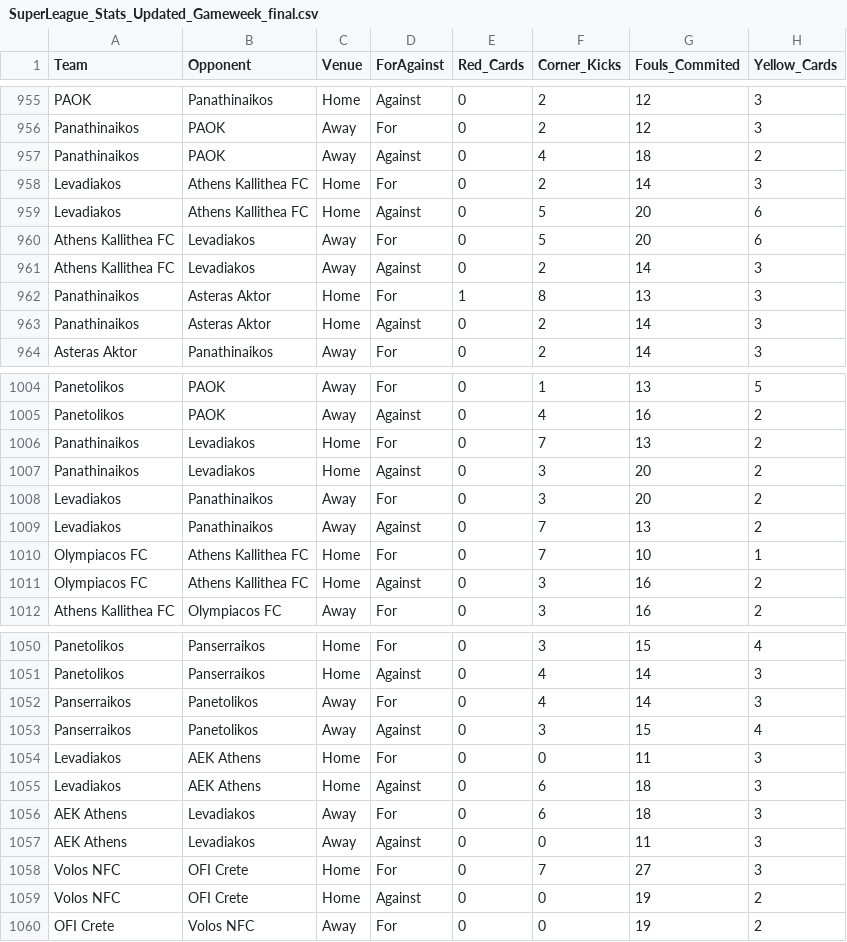
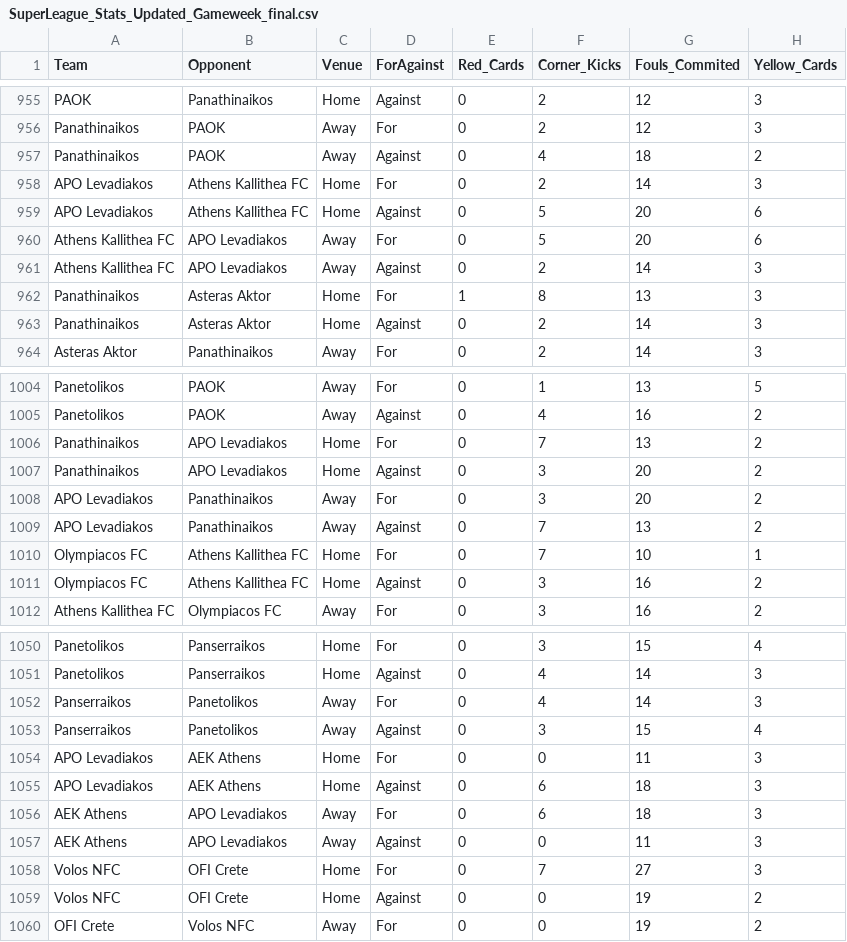
Before and after one commit to StammyG/Football-Statistics, a CSV file: SuperLeague_Stats_Updated_Gameweek_final.csv, drawn as a sheet; only a part is shown, gaps mark what is left out; the diff names each change by its address in the sheet, - before the commit and + after, or states it on an @@ line.

Commit message:
Update SuperLeague_Stats_Updated_Gameweek_final.csv

```diff
--- a/SuperLeague_Stats_Updated_Gameweek_final.csv
+++ b/SuperLeague_Stats_Updated_Gameweek_final.csv
-A958:A959 (Team): Levadiakos
+A958:A959 (Team): APO Levadiakos
-B960:B961 (Opponent): Levadiakos
+B960:B961 (Opponent): APO Levadiakos
-B1006:B1007 (Opponent): Levadiakos
+B1006:B1007 (Opponent): APO Levadiakos
-A1008:A1009 (Team): Levadiakos
+A1008:A1009 (Team): APO Levadiakos
-A1054:A1055 (Team): Levadiakos
+A1054:A1055 (Team): APO Levadiakos
-B1056:B1057 (Opponent): Levadiakos
+B1056:B1057 (Opponent): APO Levadiakos
```
